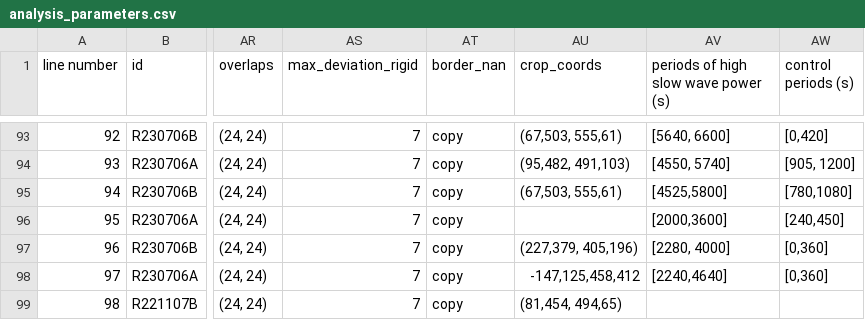
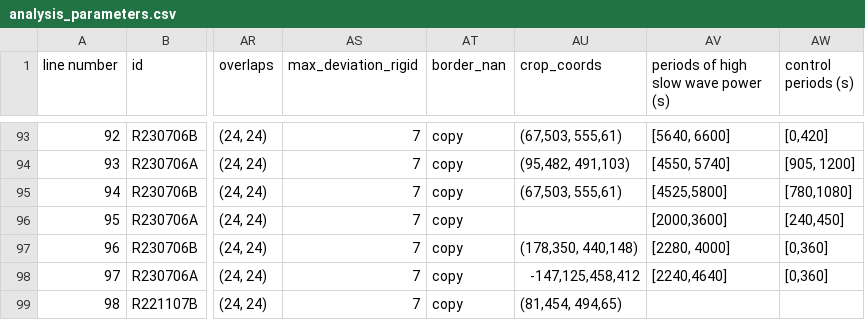
Before and after one commit to emelon8/ACE-NeuroTools, a CSV file: data_analysis/analysis_parameters.csv, drawn as a sheet; only a part is shown, gaps mark what is left out; the diff names each change by its address in the sheet, - before the commit and + after, or states it on an @@ line.

```diff
--- a/data_analysis/analysis_parameters.csv
+++ b/data_analysis/analysis_parameters.csv
-AU97 (crop_coords): (227,379, 405,196)
+AU97 (crop_coords): (178,350, 440,148)
```
Also changed, not shown: data_analysis/experiments.csv, 6 other files.
